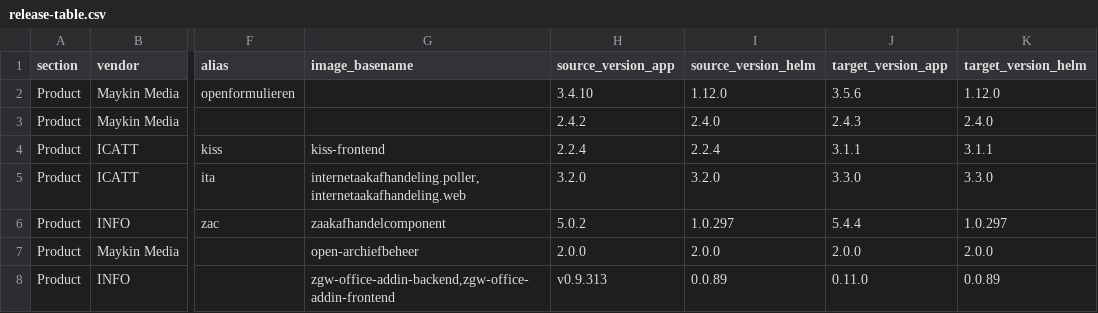
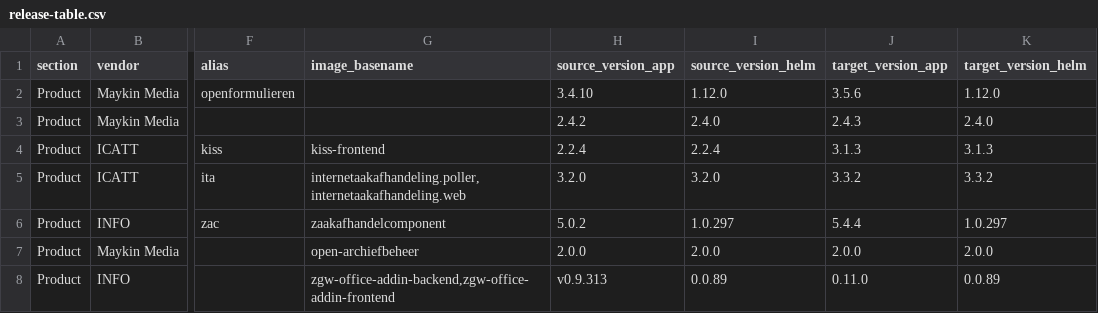
Before and after one commit to Dimpact-Samenwerking/helm-charts, a CSV file: charts/podiumd/etc/release-table.csv, drawn as a sheet; only a part is shown, gaps mark what is left out; the diff names each change by its address in the sheet, - before the commit and + after, or states it on an @@ line.

Commit message:
feat(podiumd): KISS 3.1.2 en ITA 3.3.2 (IN-2898) (#486)
Laatste versies van de icatt-componenten voor de 4.9-release.

- **KISS 3.1.1 → 3.1.2** (incl. kiss-elastic-sync): patch, geen
values-wijzigingen.
- **ITA 3.3.0 → 3.3.2** (web + poller): nieuwe CronJob
`verlopenContactverzoekHerinneringNotificatie` (werkdagen 07:00,
herinneringsmail openstaande contactverzoeken, uit te zetten met
`enabled: false`). Poller-structuur uit 3.3.0 ongewijzigd.

Bijgewerkt: `Chart.yaml`, image-pins in `values.yaml`, `README.md`,
`images-4.9.2.yaml`, `release-table.csv` en de 4.9.1 → 4.9.2 upgrade
guide.

Render en lint groen; wordt getest op PCT ICATT (ontw-icat).

---------

Co-authored-by: Jimme van der Meer <jimmevandermeer@gmail.com>

```diff
--- a/charts/podiumd/etc/release-table.csv
+++ b/charts/podiumd/etc/release-table.csv
-J4 (target_version_app): 3.1.1
+J4 (target_version_app): 3.1.3
-K4 (target_version_helm): 3.1.1
+K4 (target_version_helm): 3.1.3
-J5 (target_version_app): 3.3.0
+J5 (target_version_app): 3.3.2
-K5 (target_version_helm): 3.3.0
+K5 (target_version_helm): 3.3.2
```
Also changed, not shown: 5 other files.
